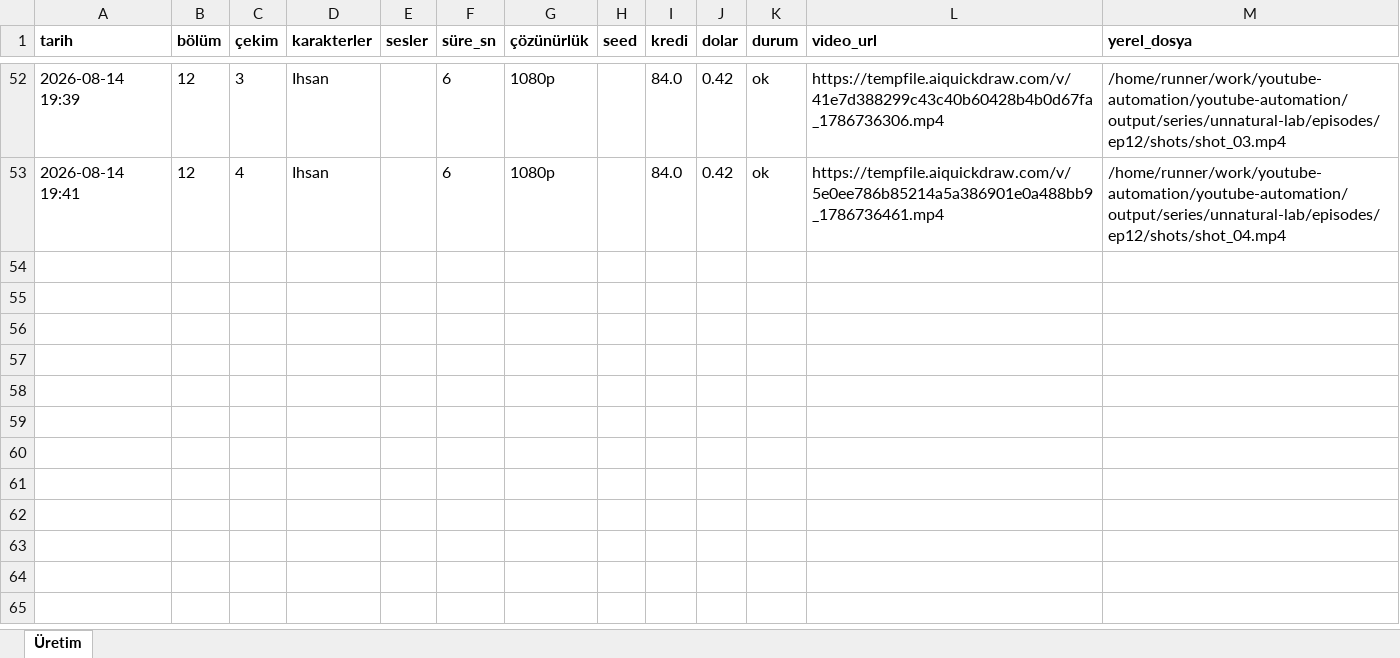
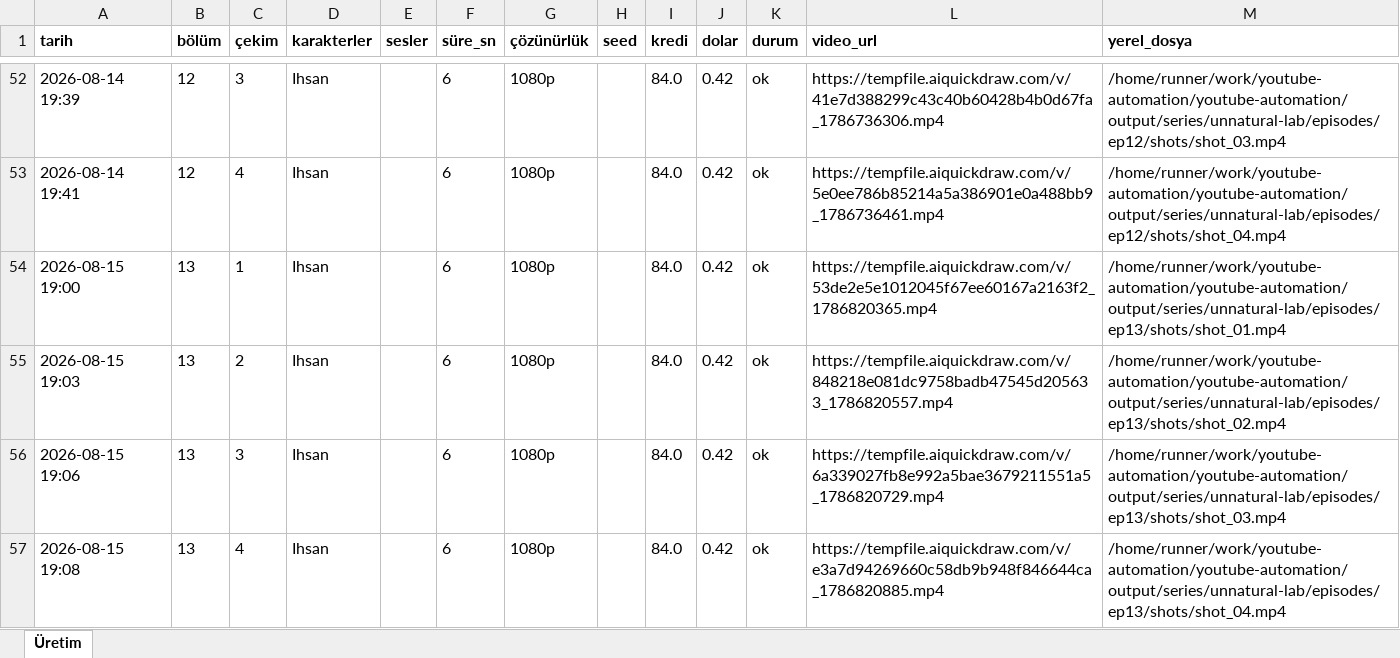
Before and after one commit to Wolkchen00/youtube-automation, an Excel workbook: sentinal_ihsan/unnatural-lab/series_log.xlsx, sheet Üretim, drawn as a sheet; only a part is shown, gaps mark what is left out; values as stored, in another font and other column widths than the file's, no borders; the diff names each change by its address in the sheet, - before the commit and + after, or states it on an @@ line.

```diff
--- a/sentinal_ihsan/unnatural-lab/series_log.xlsx (sheet Üretim)
+++ b/sentinal_ihsan/unnatural-lab/series_log.xlsx (sheet Üretim)
+row 54: 2026-08-15 19:00 | 13 | 1 | Ihsan |  | 6 | 1080p |  | 84.0 | 0.42 | ok | https://tempfile.aiquickdraw.com/v/53de2e5e1012045f67ee60167a2163f2_1786820365.mp4 | /home/runner/work/youtube-automation/youtube-automation/output/series/unnatural-lab/episodes/ep13/shots/shot_01.mp4
+row 55: 2026-08-15 19:03 | 13 | 2 | Ihsan |  | 6 | 1080p |  | 84.0 | 0.42 | ok | https://tempfile.aiquickdraw.com/v/848218e081dc9758badb47545d205633_1786820557.mp4 | /home/runner/work/youtube-automation/youtube-automation/output/series/unnatural-lab/episodes/ep13/shots/shot_02.mp4
+row 56: 2026-08-15 19:06 | 13 | 3 | Ihsan |  | 6 | 1080p |  | 84.0 | 0.42 | ok | https://tempfile.aiquickdraw.com/v/6a339027fb8e992a5bae3679211551a5_1786820729.mp4 | /home/runner/work/youtube-automation/youtube-automation/output/series/unnatural-lab/episodes/ep13/shots/shot_03.mp4
+row 57: 2026-08-15 19:08 | 13 | 4 | Ihsan |  | 6 | 1080p |  | 84.0 | 0.42 | ok | https://tempfile.aiquickdraw.com/v/e3a7d94269660c58db9b948f846644ca_1786820885.mp4 | /home/runner/work/youtube-automation/youtube-automation/output/series/unnatural-lab/episodes/ep13/shots/shot_04.mp4
```
Also changed, not shown: 6 other files.
